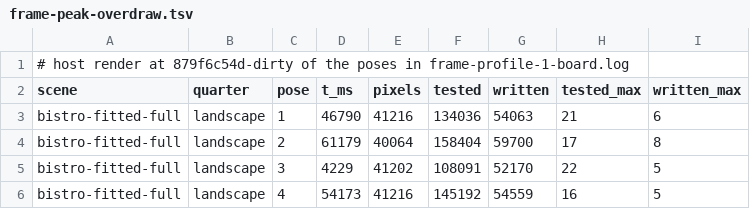
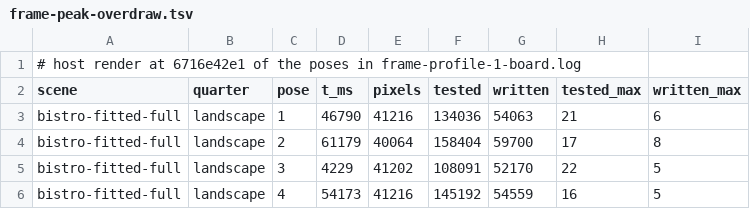
Before and after one commit to jose-villegas/autana, a TSV file: docs/render/data/frame-peak-overdraw.tsv, drawn as a sheet; only a part is shown.

Commit message:
frame-peak overdraw: rendered at the merge with main's capybara takes (autana-mnf2)

```diff
--- a/docs/render/data/frame-peak-overdraw.tsv
+++ b/docs/render/data/frame-peak-overdraw.tsv
@@ -1,2 +1,2 @@
-# host render at 879f6c54d-dirty of the poses in frame-profile-1-board.log
+# host render at 6716e42e1 of the poses in frame-profile-1-board.log
 scene	quarter	pose	t_ms	pixels	tested	written	tested_max	written_max
```
